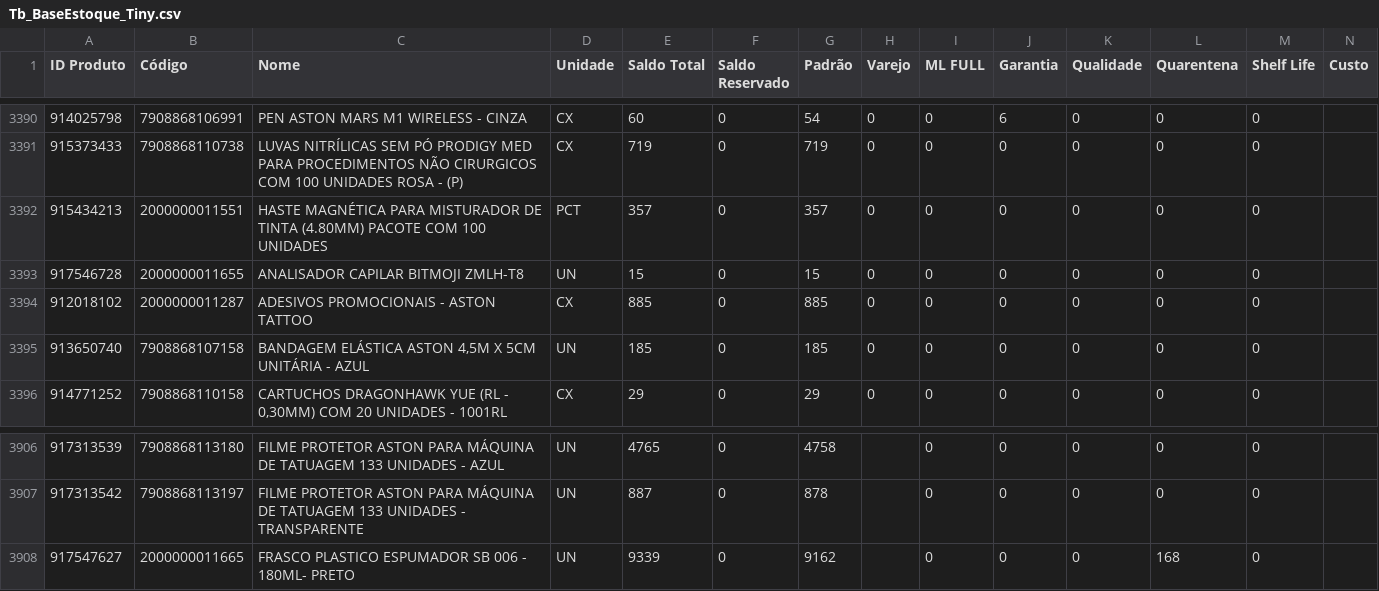
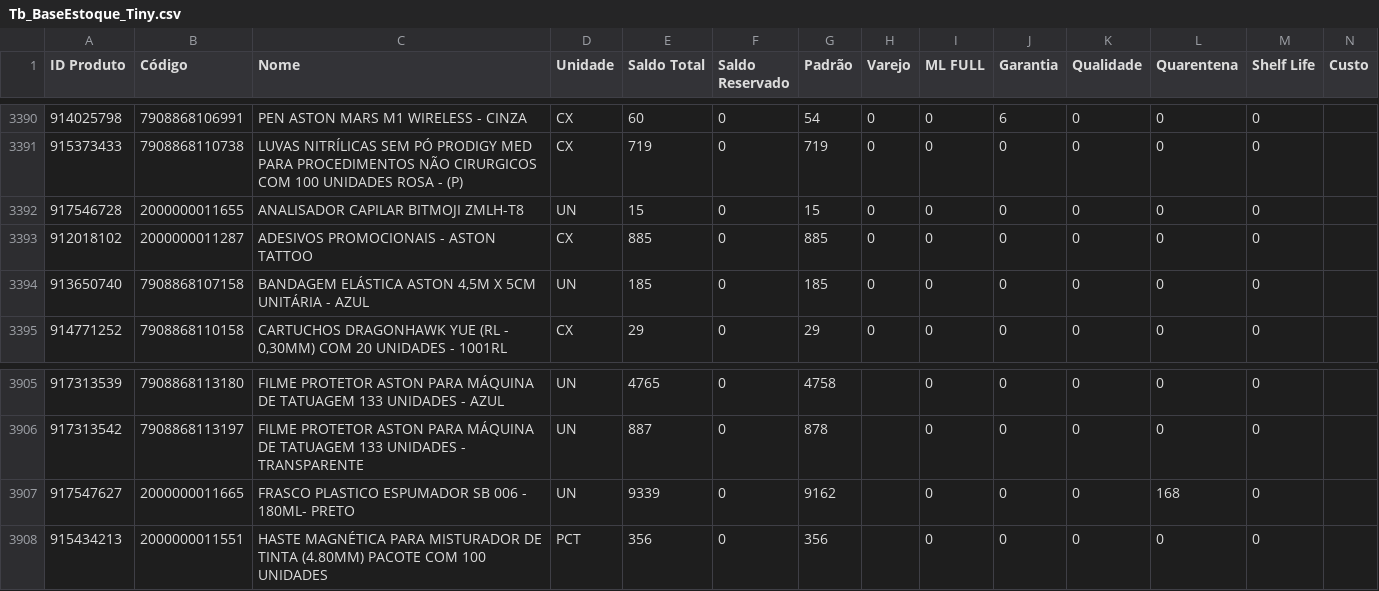
Before and after one commit to JhonatanAlmeida02/tiny-erp, a CSV file: TB_bases/Tb_BaseEstoque_Tiny.csv, drawn as a sheet; only a part is shown, gaps mark what is left out; removed rows and columns are numbered as before the commit, all else as after; the diff names each change by its address in the sheet, - before the commit and + after, or states it on an @@ line.

```diff
--- a/TB_bases/Tb_BaseEstoque_Tiny.csv
+++ b/TB_bases/Tb_BaseEstoque_Tiny.csv
-row 3392: 915434213 | 2000000011551 | HASTE MAGNÉTICA PARA MISTURADOR DE TINTA (4.80MM) PACOTE COM 100 UNIDADES | PCT | 357 | 0 | 357 | 0 | 0 | 0 | 0 | 0 | 0
+row 3908: 915434213 | 2000000011551 | HASTE MAGNÉTICA PARA MISTURADOR DE TINTA (4.80MM) PACOTE COM 100 UNIDADES | PCT | 356 | 0 | 356 |  | 0 | 0 | 0 | 0 | 0
```
Also changed, not shown: 1 other file.
